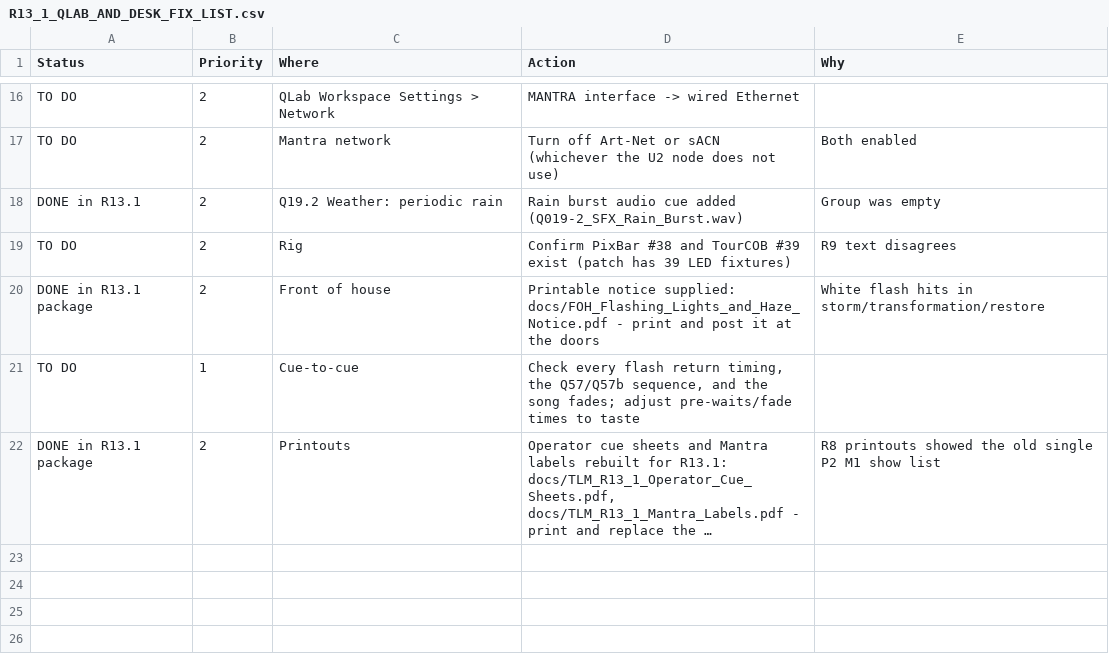
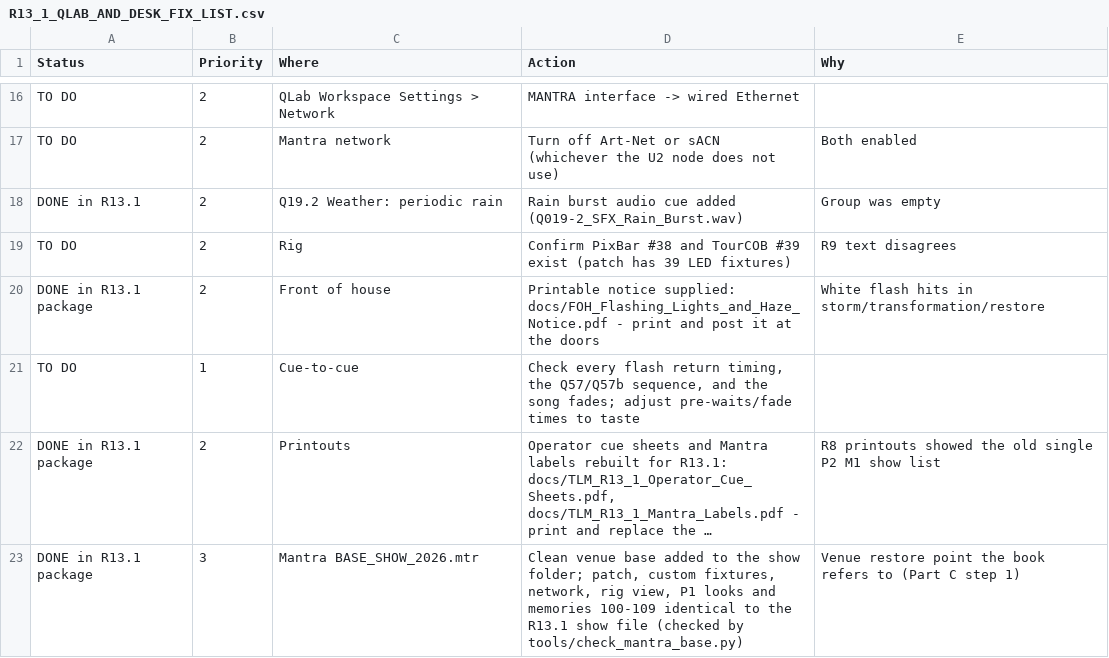
Before and after one commit to 98blakemorgan-collab/Plantagenet, a CSV file: package/TLM_R13_REBUILT_Show_Files/R13_1_QLAB_AND_DESK_FIX_LIST.csv, drawn as a sheet; only a part is shown, gaps mark what is left out; long unchanged cells end in …; the diff names each change by its address in the sheet, - before the commit and + after, or states it on an @@ line.

```diff
--- a/package/TLM_R13_REBUILT_Show_Files/R13_1_QLAB_AND_DESK_FIX_LIST.csv
+++ b/package/TLM_R13_REBUILT_Show_Files/R13_1_QLAB_AND_DESK_FIX_LIST.csv
+row 23: DONE in R13.1 package | 3 | Mantra BASE_SHOW_2026.mtr | Clean venue base added to the show folder; patch, custom fixtures, network, rig view, P1 looks and memories 100-109 identical to the R13.1 show file (checked by tools/check_mantra_base.py) | Venue restore point the book refers to (Part C step 1)
```
Also changed, not shown: 9 other files.
